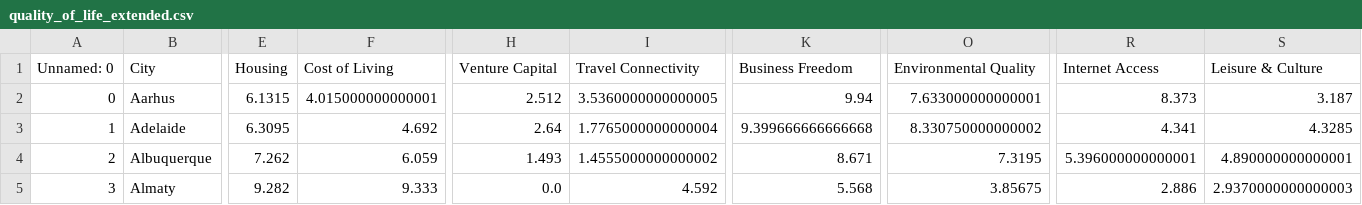
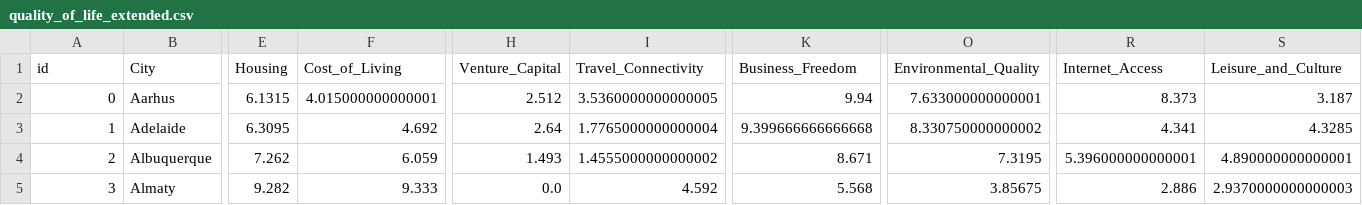
Before and after one commit to MaciejZawierzeniec/Quality_of_life_API, a CSV file: quality_of_life_extended.csv, drawn as a sheet; only a part is shown, gaps mark what is left out; the diff names each change by its address in the sheet, - before the commit and + after, or states it on an @@ line.

```diff
--- a/quality_of_life_extended.csv
+++ b/quality_of_life_extended.csv
-A1: Unnamed: 0
+A1: id
-F1: Cost of Living
+F1: Cost_of_Living
-H1: Venture Capital
+H1: Venture_Capital
-I1: Travel Connectivity
+I1: Travel_Connectivity
-K1: Business Freedom
+K1: Business_Freedom
-O1: Environmental Quality
+O1: Environmental_Quality
-R1: Internet Access
+R1: Internet_Access
-S1: Leisure & Culture
+S1: Leisure_and_Culture
```
Also changed, not shown: 31 other files.
